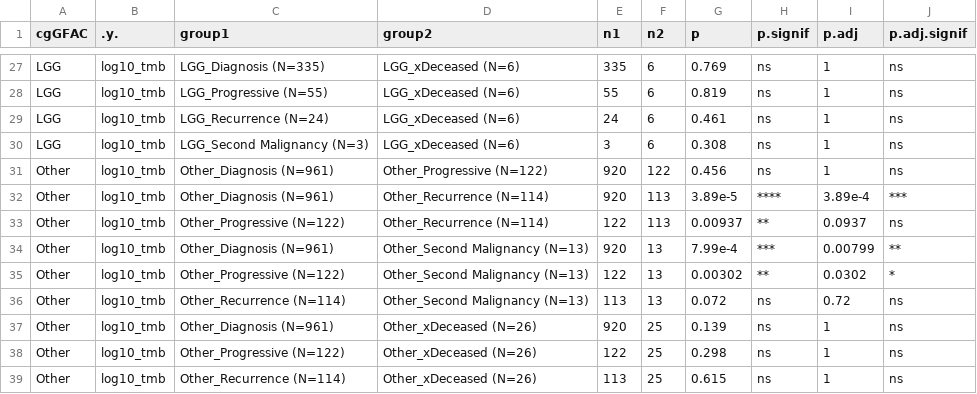
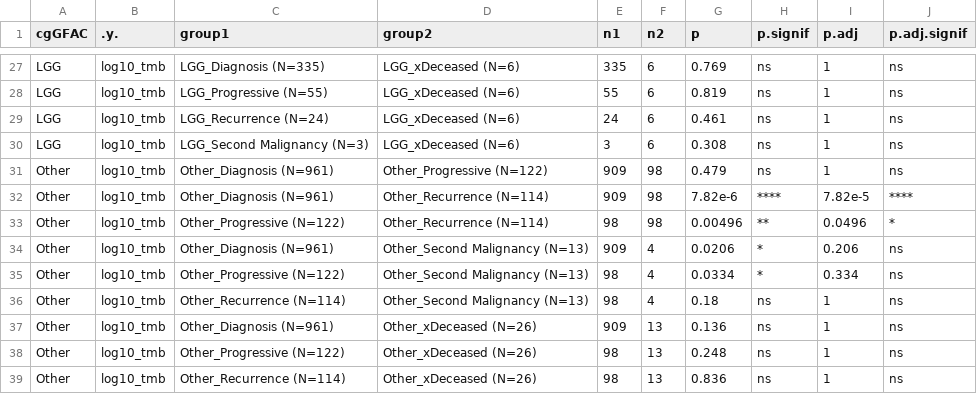
Before and after one commit to rokitalab/tumor-evolution, a TSV file: analyses/tmb-vaf-longitudinal/results/stat_test.tsv, drawn as a sheet; only a part is shown, gaps mark what is left out; the diff covers the shown part only.

```diff
--- a/analyses/tmb-vaf-longitudinal/results/stat_test.tsv
+++ b/analyses/tmb-vaf-longitudinal/results/stat_test.tsv
@@ -30,10 +30,10 @@ LGG	log10_tmb	LGG_Recurrence  (N=24)	LGG_xDeceased  (N=6)	24	6	0.461	ns	1	ns
 LGG	log10_tmb	LGG_Second Malignancy  (N=3)	LGG_xDeceased  (N=6)	3	6	0.308	ns	1	ns
-Other	log10_tmb	Other_Diagnosis  (N=961)	Other_Progressive  (N=122)	920	122	0.456	ns	1	ns
-Other	log10_tmb	Other_Diagnosis  (N=961)	Other_Recurrence  (N=114)	920	113	3.89e-5	****	3.89e-4	***
-Other	log10_tmb	Other_Progressive  (N=122)	Other_Recurrence  (N=114)	122	113	0.00937	**	0.0937	ns
-Other	log10_tmb	Other_Diagnosis  (N=961)	Other_Second Malignancy  (N=13)	920	13	7.99e-4	***	0.00799	**
-Other	log10_tmb	Other_Progressive  (N=122)	Other_Second Malignancy  (N=13)	122	13	0.00302	**	0.0302	*
-Other	log10_tmb	Other_Recurrence  (N=114)	Other_Second Malignancy  (N=13)	113	13	0.072	ns	0.72	ns
-Other	log10_tmb	Other_Diagnosis  (N=961)	Other_xDeceased  (N=26)	920	25	0.139	ns	1	ns
-Other	log10_tmb	Other_Progressive  (N=122)	Other_xDeceased  (N=26)	122	25	0.298	ns	1	ns
-Other	log10_tmb	Other_Recurrence  (N=114)	Other_xDeceased  (N=26)	113	25	0.615	ns	1	ns
+Other	log10_tmb	Other_Diagnosis  (N=961)	Other_Progressive  (N=122)	909	98	0.479	ns	1	ns
+Other	log10_tmb	Other_Diagnosis  (N=961)	Other_Recurrence  (N=114)	909	98	7.82e-6	****	7.82e-5	****
+Other	log10_tmb	Other_Progressive  (N=122)	Other_Recurrence  (N=114)	98	98	0.00496	**	0.0496	*
+Other	log10_tmb	Other_Diagnosis  (N=961)	Other_Second Malignancy  (N=13)	909	4	0.0206	*	0.206	ns
+Other	log10_tmb	Other_Progressive  (N=122)	Other_Second Malignancy  (N=13)	98	4	0.0334	*	0.334	ns
+Other	log10_tmb	Other_Recurrence  (N=114)	Other_Second Malignancy  (N=13)	98	4	0.18	ns	1	ns
+Other	log10_tmb	Other_Diagnosis  (N=961)	Other_xDeceased  (N=26)	909	13	0.136	ns	1	ns
+Other	log10_tmb	Other_Progressive  (N=122)	Other_xDeceased  (N=26)	98	13	0.248	ns	1	ns
+Other	log10_tmb	Other_Recurrence  (N=114)	Other_xDeceased  (N=26)	98	13	0.836	ns	1	ns
```
Also changed, not shown: 4 edited cells elsewhere in this file, analyses/tmb-vaf-longitudinal/results/stat_summary.tsv, 5 other files.
